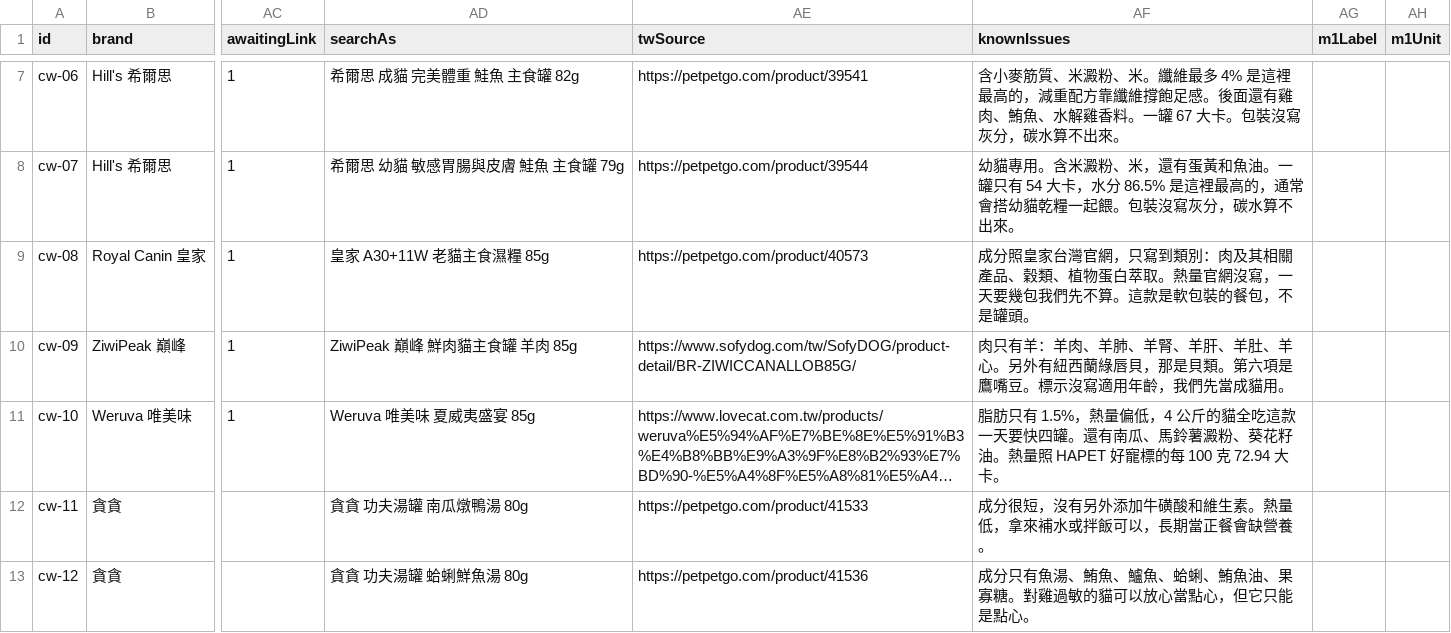
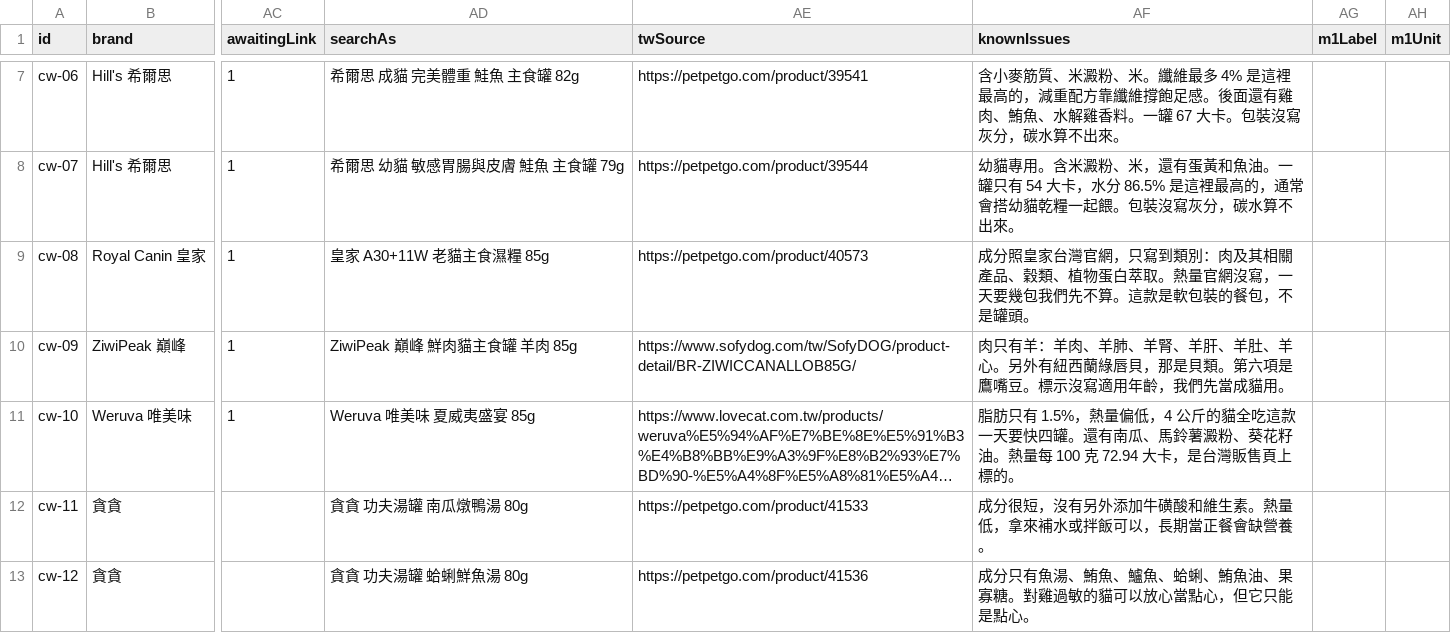
Before and after one commit to Tim-xuan-you/zone27-web, a CSV file: data/cat-wet-food.csv, drawn as a sheet; only a part is shown, gaps mark what is left out; long unchanged cells end in …; the diff names each change by its address in the sheet, - before the commit and + after, or states it on an @@ line.

```diff
--- a/data/cat-wet-food.csv
+++ b/data/cat-wet-food.csv
-AF11 (knownIssues): …油。熱量照 HAPET 好寵標的每 100 克 72.94 大卡。
+AF11 (knownIssues): …油。熱量每 100 克 72.94 大卡，是台灣販售頁上標的。
```
Also changed, not shown: 25 other files.
